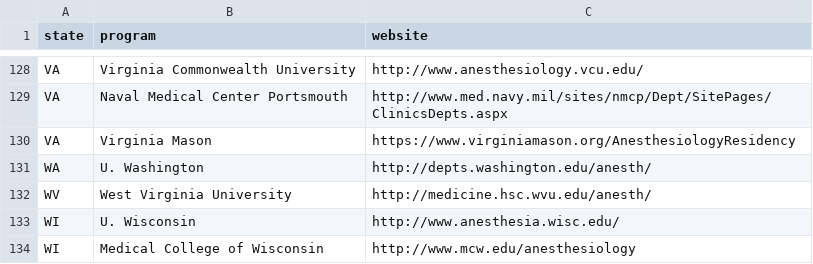
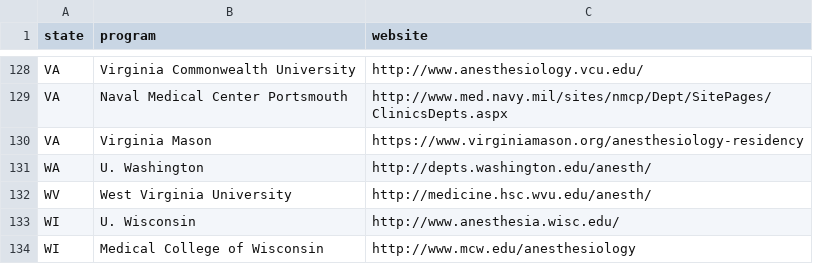
Before and after one commit to precedex/boards_app, a CSV file: residencies.csv, drawn as a sheet; only a part is shown, gaps mark what is left out.

```diff
--- a/residencies.csv
+++ b/residencies.csv
@@ -129,3 +129,3 @@ VA,Virginia Commonwealth University,http://www.anesthesiology.vcu.edu/
 VA,Naval Medical Center Portsmouth,http://www.med.navy.mil/sites/nmcp/Dept/SitePages/ClinicsDepts.aspx
-VA,Virginia Mason,https://www.virginiamason.org/AnesthesiologyResidency
+VA,Virginia Mason,https://www.virginiamason.org/anesthesiology-residency
 WA,U. Washington,http://depts.washington.edu/anesth/
```
Also changed, not shown: 7 other files.
